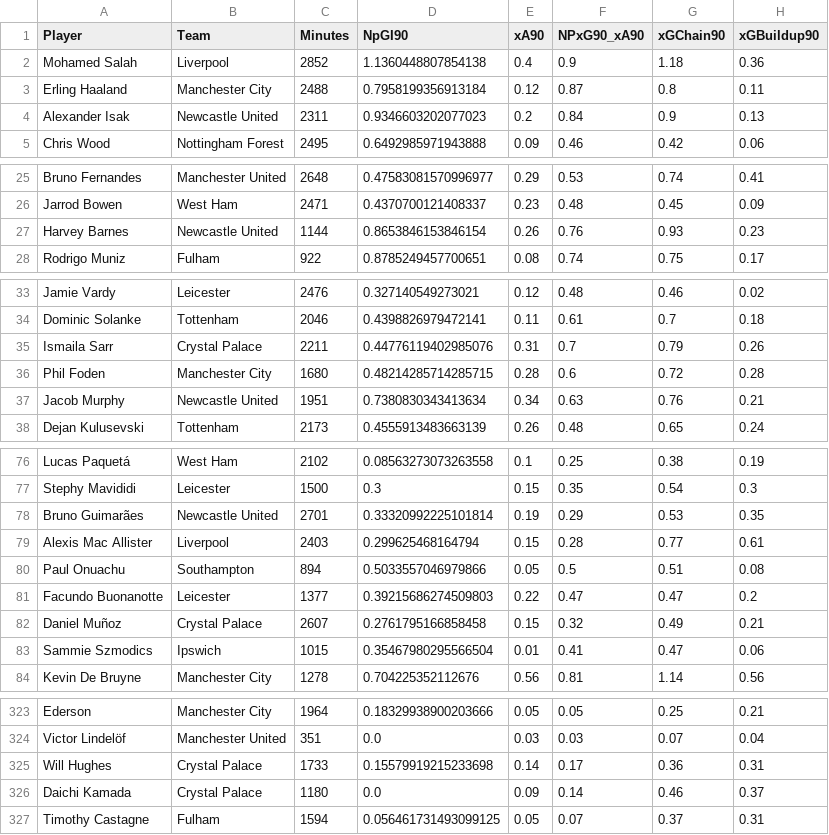
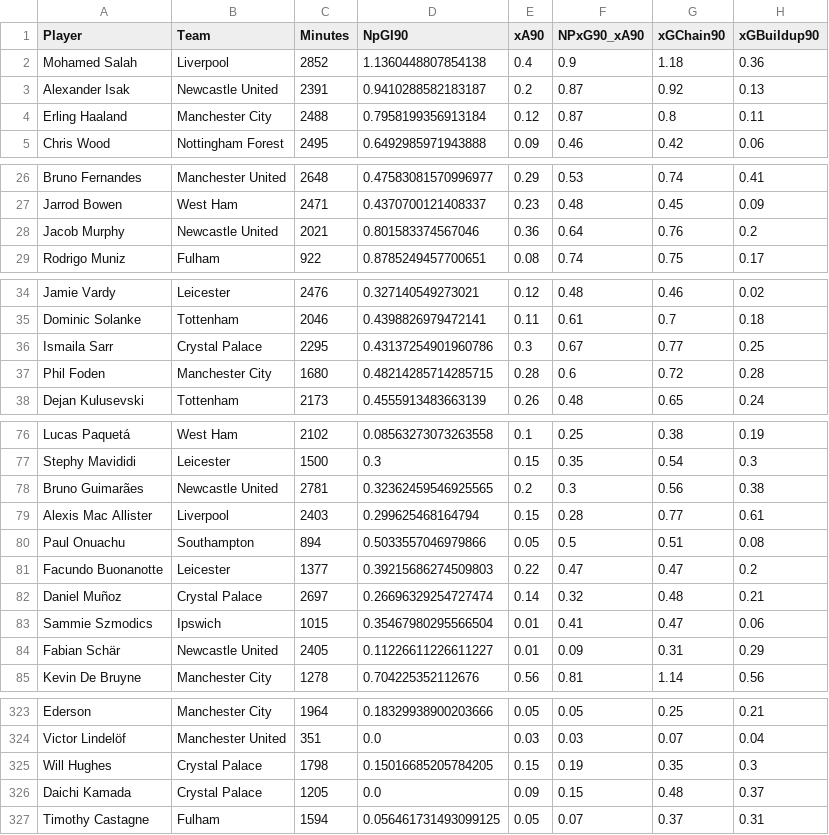
Before and after one commit to oforiik/fpl-assistant, a CSV file: data/season_stats.csv, drawn as a sheet; only a part is shown, gaps mark what is left out; the diff covers the shown part only.

Commit message:
Update CSV files with daily data

```diff
--- a/data/season_stats.csv
+++ b/data/season_stats.csv
@@ -2,4 +2,4 @@ Player,Team,Minutes,NpGI90,xA90,NPxG90_xA90,xGChain90,xGBuildup90
 Mohamed Salah,Liverpool,2852,1.1360448807854138,0.4,0.9,1.18,0.36
+Alexander Isak,Newcastle United,2391,0.9410288582183187,0.2,0.87,0.92,0.13
 Erling Haaland,Manchester City,2488,0.7958199356913184,0.12,0.87,0.8,0.11
-Alexander Isak,Newcastle United,2311,0.9346603202077023,0.2,0.84,0.9,0.13
 Chris Wood,Nottingham Forest,2495,0.6492985971943888,0.09,0.46,0.42,0.06
@@ -26,3 +27,3 @@ Bruno Fernandes,Manchester United,2648,0.47583081570996977,0.29,0.53,0.74,0.41
 Jarrod Bowen,West Ham,2471,0.4370700121408337,0.23,0.48,0.45,0.09
-Harvey Barnes,Newcastle United,1144,0.8653846153846154,0.26,0.76,0.93,0.23
+Jacob Murphy,Newcastle United,2021,0.801583374567046,0.36,0.64,0.76,0.2
 Rodrigo Muniz,Fulham,922,0.8785249457700651,0.08,0.74,0.75,0.17
@@ -34,5 +35,4 @@ Jamie Vardy,Leicester,2476,0.327140549273021,0.12,0.48,0.46,0.02
 Dominic Solanke,Tottenham,2046,0.4398826979472141,0.11,0.61,0.7,0.18
-Ismaila Sarr,Crystal Palace,2211,0.44776119402985076,0.31,0.7,0.79,0.26
+Ismaila Sarr,Crystal Palace,2295,0.43137254901960786,0.3,0.67,0.77,0.25
 Phil Foden,Manchester City,1680,0.48214285714285715,0.28,0.6,0.72,0.28
-Jacob Murphy,Newcastle United,1951,0.7380830343413634,0.34,0.63,0.76,0.21
 Dejan Kulusevski,Tottenham,2173,0.4555913483663139,0.26,0.48,0.65,0.24
@@ -77,3 +77,3 @@ Lucas Paquetá,West Ham,2102,0.08563273073263558,0.1,0.25,0.38,0.19
 Stephy Mavididi,Leicester,1500,0.3,0.15,0.35,0.54,0.3
-Bruno Guimarães,Newcastle United,2701,0.33320992225101814,0.19,0.29,0.53,0.35
+Bruno Guimarães,Newcastle United,2781,0.32362459546925565,0.2,0.3,0.56,0.38
 Alexis Mac Allister,Liverpool,2403,0.299625468164794,0.15,0.28,0.77,0.61
@@ -81,4 +81,5 @@ Paul Onuachu,Southampton,894,0.5033557046979866,0.05,0.5,0.51,0.08
 Facundo Buonanotte,Leicester,1377,0.39215686274509803,0.22,0.47,0.47,0.2
-Daniel Muñoz,Crystal Palace,2607,0.2761795166858458,0.15,0.32,0.49,0.21
+Daniel Muñoz,Crystal Palace,2697,0.26696329254727474,0.14,0.32,0.48,0.21
 Sammie Szmodics,Ipswich,1015,0.35467980295566504,0.01,0.41,0.47,0.06
+Fabian Schär,Newcastle United,2405,0.11226611226611227,0.01,0.09,0.31,0.29
 Kevin De Bruyne,Manchester City,1278,0.704225352112676,0.56,0.81,1.14,0.56
@@ -324,4 +324,4 @@ Ederson,Manchester City,1964,0.18329938900203666,0.05,0.05,0.25,0.21
 Victor Lindelöf,Manchester United,351,0.0,0.03,0.03,0.07,0.04
-Will Hughes,Crystal Palace,1733,0.15579919215233698,0.14,0.17,0.36,0.31
-Daichi Kamada,Crystal Palace,1180,0.0,0.09,0.14,0.46,0.37
+Will Hughes,Crystal Palace,1798,0.15016685205784205,0.15,0.19,0.35,0.3
+Daichi Kamada,Crystal Palace,1205,0.0,0.09,0.15,0.48,0.37
 Timothy Castagne,Fulham,1594,0.056461731493099125,0.05,0.07,0.37,0.31
```
Also changed, not shown: 1 added row, 1 removed row and 88 edited cells elsewhere in this file, data/form_stats.csv.
